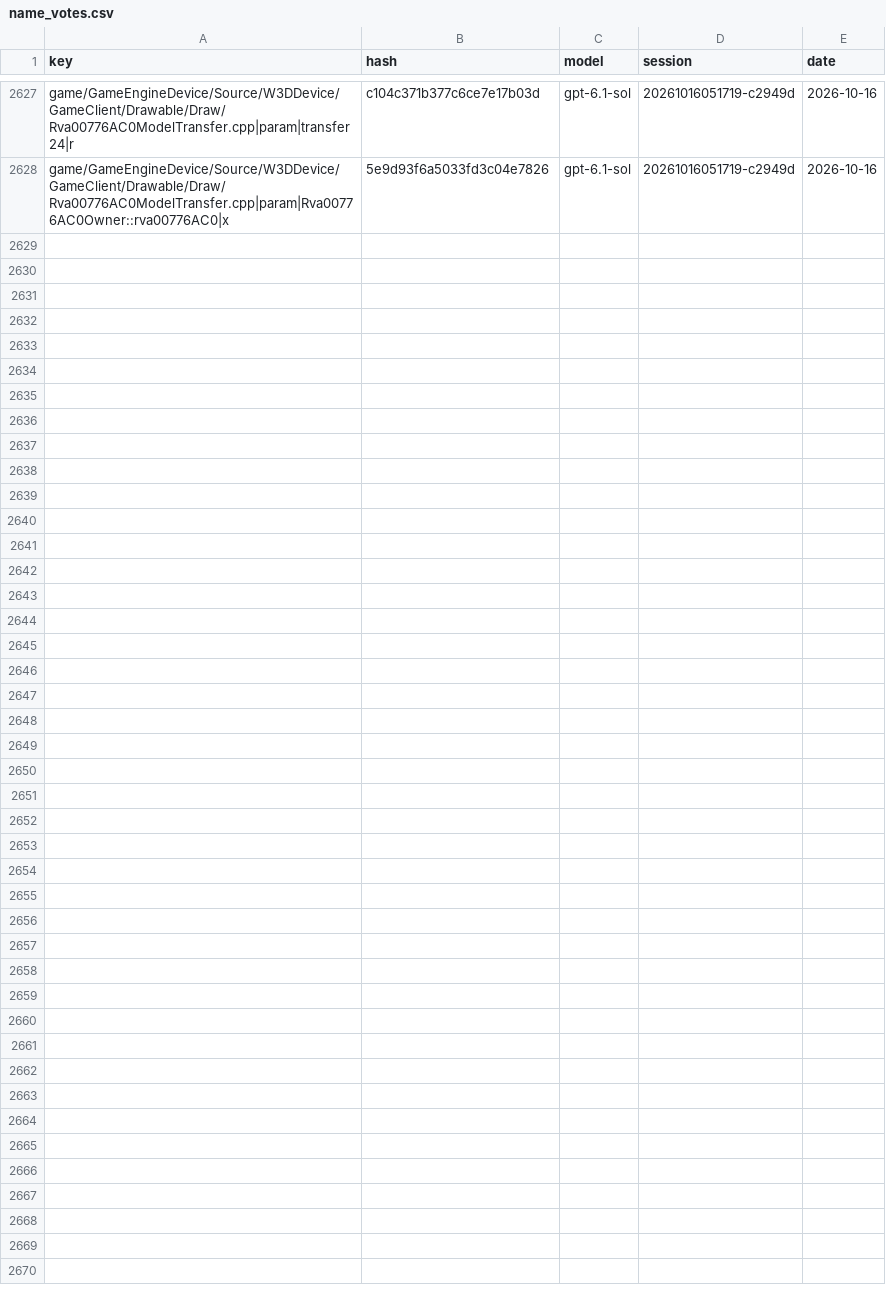
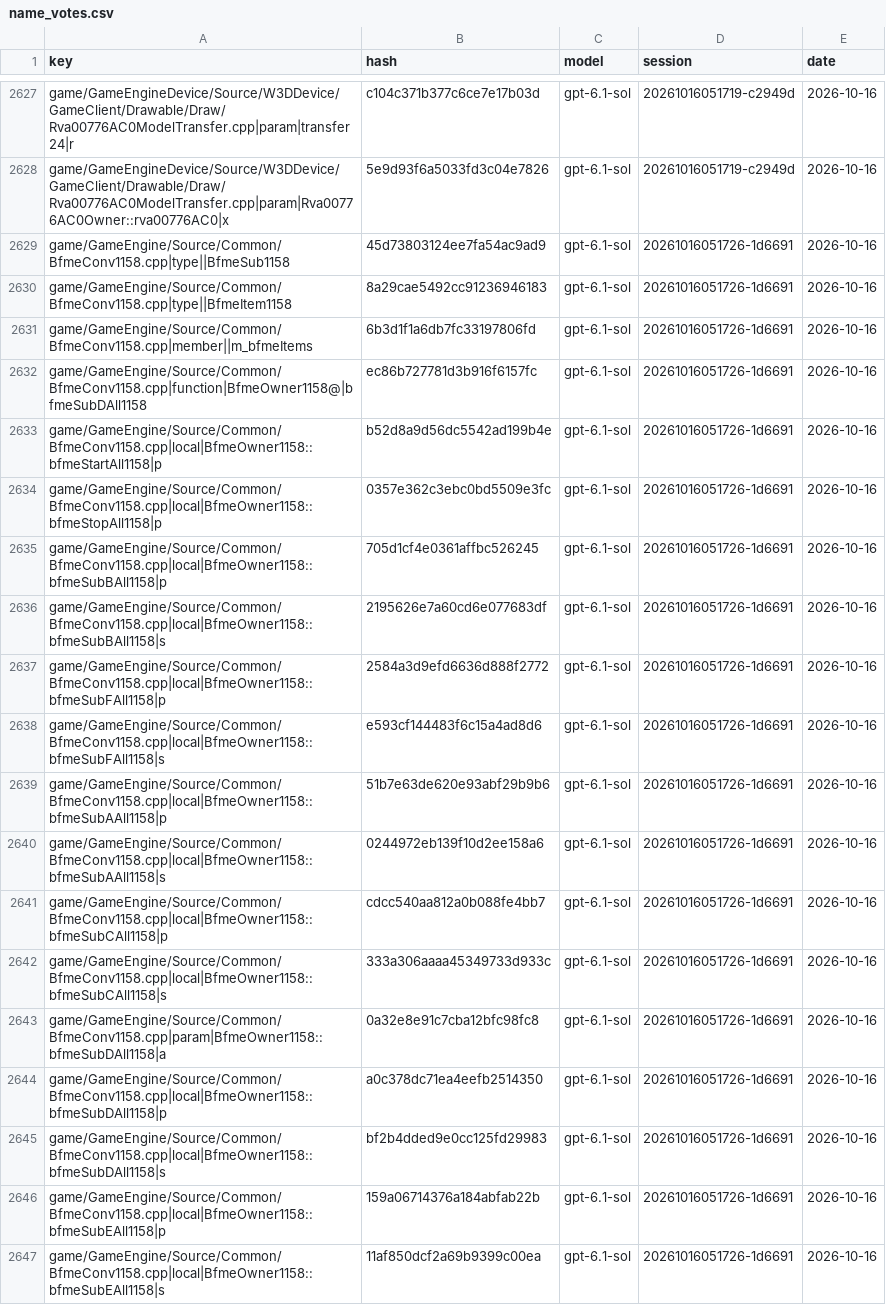
Before and after one commit to McMickey93/Open-BFME-1, a CSV file: targets/game/reverse/name_votes.csv, drawn as a sheet; only a part is shown, gaps mark what is left out; the diff covers the shown part only; the diff names each change by its address in the sheet, - before the commit and + after, or states it on an @@ line.

```diff
--- a/targets/game/reverse/name_votes.csv
+++ b/targets/game/reverse/name_votes.csv
+row 2629: game/GameEngine/Source/Common/BfmeConv1158.cpp|type||BfmeSub1158 | 45d73803124ee7fa54ac9ad9 | gpt-6.1-sol | 20261016051726-1d6691 | 2026-10-16
+row 2630: game/GameEngine/Source/Common/BfmeConv1158.cpp|type||BfmeItem1158 | 8a29cae5492cc91236946183 | gpt-6.1-sol | 20261016051726-1d6691 | 2026-10-16
+row 2631: game/GameEngine/Source/Common/BfmeConv1158.cpp|member||m_bfmeItems | 6b3d1f1a6db7fc33197806fd | gpt-6.1-sol | 20261016051726-1d6691 | 2026-10-16
+row 2632: game/GameEngine/Source/Common/BfmeConv1158.cpp|function|BfmeOwner1158@|bfmeSubDAll1158 | ec86b727781d3b916f6157fc | gpt-6.1-sol | 20261016051726-1d6691 | 2026-10-16
+row 2633: game/GameEngine/Source/Common/BfmeConv1158.cpp|local|BfmeOwner1158::bfmeStartAll1158|p | b52d8a9d56dc5542ad199b4e | gpt-6.1-sol | 20261016051726-1d6691 | 2026-10-16
+row 2634: game/GameEngine/Source/Common/BfmeConv1158.cpp|local|BfmeOwner1158::bfmeStopAll1158|p | 0357e362c3ebc0bd5509e3fc | gpt-6.1-sol | 20261016051726-1d6691 | 2026-10-16
+row 2635: game/GameEngine/Source/Common/BfmeConv1158.cpp|local|BfmeOwner1158::bfmeSubBAll1158|p | 705d1cf4e0361affbc526245 | gpt-6.1-sol | 20261016051726-1d6691 | 2026-10-16
+row 2636: game/GameEngine/Source/Common/BfmeConv1158.cpp|local|BfmeOwner1158::bfmeSubBAll1158|s | 2195626e7a60cd6e077683df | gpt-6.1-sol | 20261016051726-1d6691 | 2026-10-16
+row 2637: game/GameEngine/Source/Common/BfmeConv1158.cpp|local|BfmeOwner1158::bfmeSubFAll1158|p | 2584a3d9efd6636d888f2772 | gpt-6.1-sol | 20261016051726-1d6691 | 2026-10-16
+row 2638: game/GameEngine/Source/Common/BfmeConv1158.cpp|local|BfmeOwner1158::bfmeSubFAll1158|s | e593cf144483f6c15a4ad8d6 | gpt-6.1-sol | 20261016051726-1d6691 | 2026-10-16
+row 2639: game/GameEngine/Source/Common/BfmeConv1158.cpp|local|BfmeOwner1158::bfmeSubAAll1158|p | 51b7e63de620e93abf29b9b6 | gpt-6.1-sol | 20261016051726-1d6691 | 2026-10-16
+row 2640: game/GameEngine/Source/Common/BfmeConv1158.cpp|local|BfmeOwner1158::bfmeSubAAll1158|s | 0244972eb139f10d2ee158a6 | gpt-6.1-sol | 20261016051726-1d6691 | 2026-10-16
+row 2641: game/GameEngine/Source/Common/BfmeConv1158.cpp|local|BfmeOwner1158::bfmeSubCAll1158|p | cdcc540aa812a0b088fe4bb7 | gpt-6.1-sol | 20261016051726-1d6691 | 2026-10-16
+row 2642: game/GameEngine/Source/Common/BfmeConv1158.cpp|local|BfmeOwner1158::bfmeSubCAll1158|s | 333a306aaaa45349733d933c | gpt-6.1-sol | 20261016051726-1d6691 | 2026-10-16
+row 2643: game/GameEngine/Source/Common/BfmeConv1158.cpp|param|BfmeOwner1158::bfmeSubDAll1158|a | 0a32e8e91c7cba12bfc98fc8 | gpt-6.1-sol | 20261016051726-1d6691 | 2026-10-16
+row 2644: game/GameEngine/Source/Common/BfmeConv1158.cpp|local|BfmeOwner1158::bfmeSubDAll1158|p | a0c378dc71ea4eefb2514350 | gpt-6.1-sol | 20261016051726-1d6691 | 2026-10-16
+row 2645: game/GameEngine/Source/Common/BfmeConv1158.cpp|local|BfmeOwner1158::bfmeSubDAll1158|s | bf2b4dded9e0cc125fd29983 | gpt-6.1-sol | 20261016051726-1d6691 | 2026-10-16
+row 2646: game/GameEngine/Source/Common/BfmeConv1158.cpp|local|BfmeOwner1158::bfmeSubEAll1158|p | 159a06714376a184abfab22b | gpt-6.1-sol | 20261016051726-1d6691 | 2026-10-16
+row 2647: game/GameEngine/Source/Common/BfmeConv1158.cpp|local|BfmeOwner1158::bfmeSubEAll1158|s | 11af850dcf2a69b9399c00ea | gpt-6.1-sol | 20261016051726-1d6691 | 2026-10-16
```
Also changed, not shown: 14 added rows elsewhere in this file.
